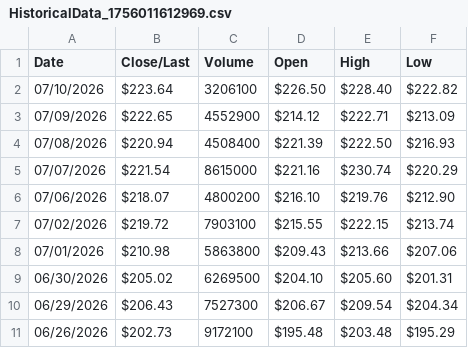
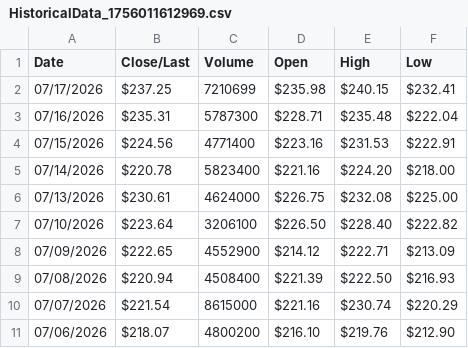
Before and after one commit to basant-kumar/EquityWise, a CSV file: data/reference_data/adobe_stock/HistoricalData_1756011612969.csv, drawn as a sheet; only a part is shown; the shorter side is filled out with more unchanged rows; the diff names each change by its address in the sheet, - before the commit and + after, or states it on an @@ line.

```diff
--- a/data/reference_data/adobe_stock/HistoricalData_1756011612969.csv
+++ b/data/reference_data/adobe_stock/HistoricalData_1756011612969.csv
+row 2: 07/17/2026 | $237.25 | 7210699 | $235.98 | $240.15 | $232.41
+row 3: 07/16/2026 | $235.31 | 5787300 | $228.71 | $235.48 | $222.04
+row 4: 07/15/2026 | $224.56 | 4771400 | $223.16 | $231.53 | $222.91
+row 5: 07/14/2026 | $220.78 | 5823400 | $221.16 | $224.20 | $218.00
+row 6: 07/13/2026 | $230.61 | 4624000 | $226.75 | $232.08 | $225.00
```
Also changed, not shown: 26 other files.
